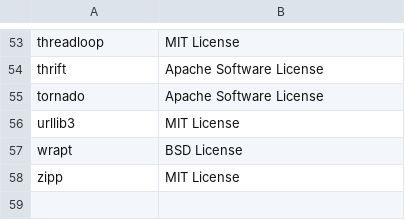
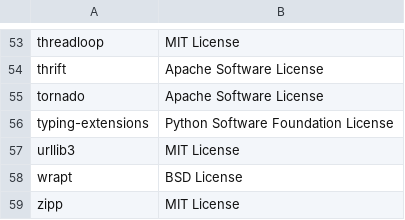
Before and after one commit to SeldonIO/seldon-core, a CSV file: python/licenses/license_info.no_versions.csv, drawn as a sheet; only a part is shown, gaps mark what is left out.

```diff
--- a/python/licenses/license_info.no_versions.csv
+++ b/python/licenses/license_info.no_versions.csv
@@ -55,2 +55,3 @@
 "tornado","Apache Software License"
+"typing-extensions","Python Software Foundation License"
 "urllib3","MIT License"
```
Also changed, not shown: python/licenses/license_info.csv, 1 other file.
